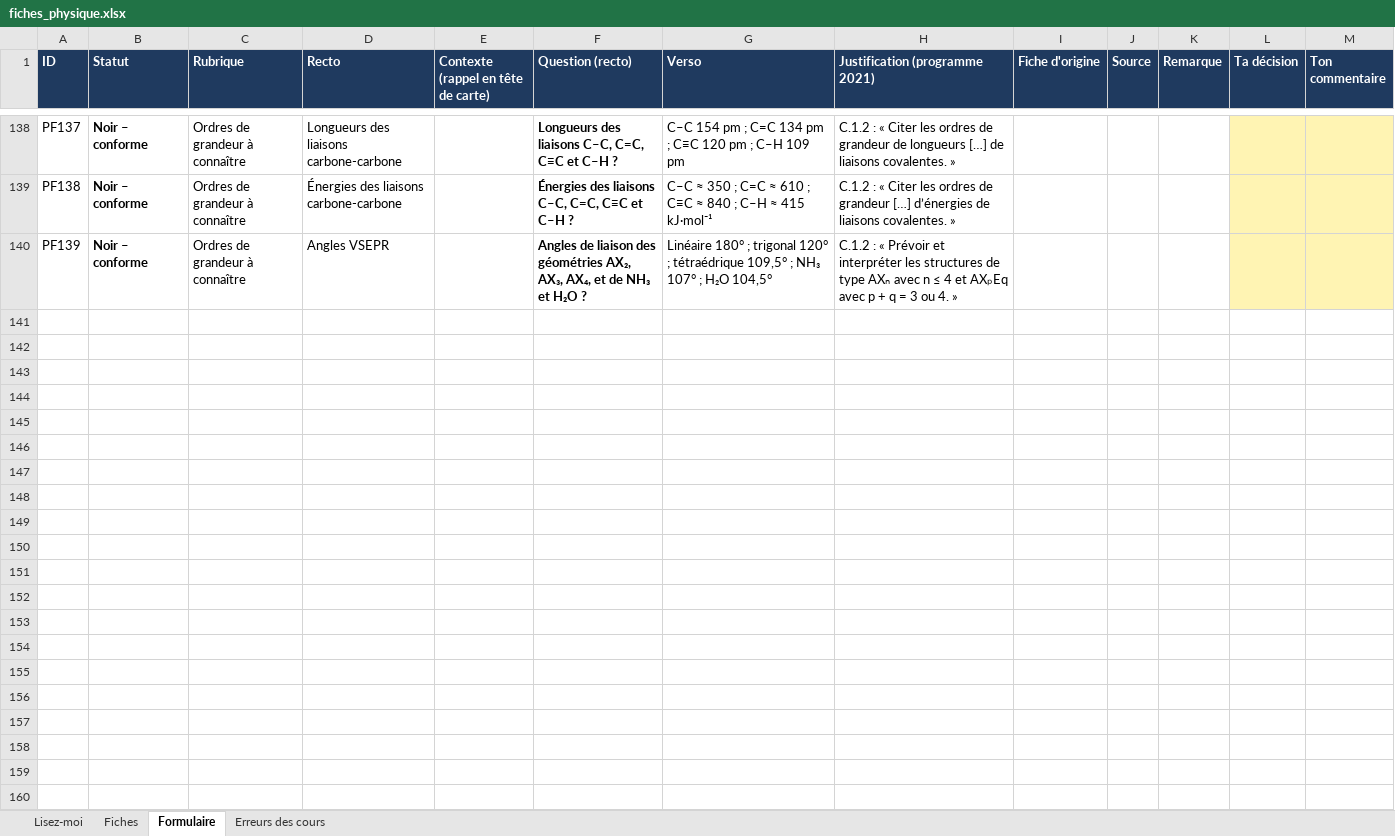
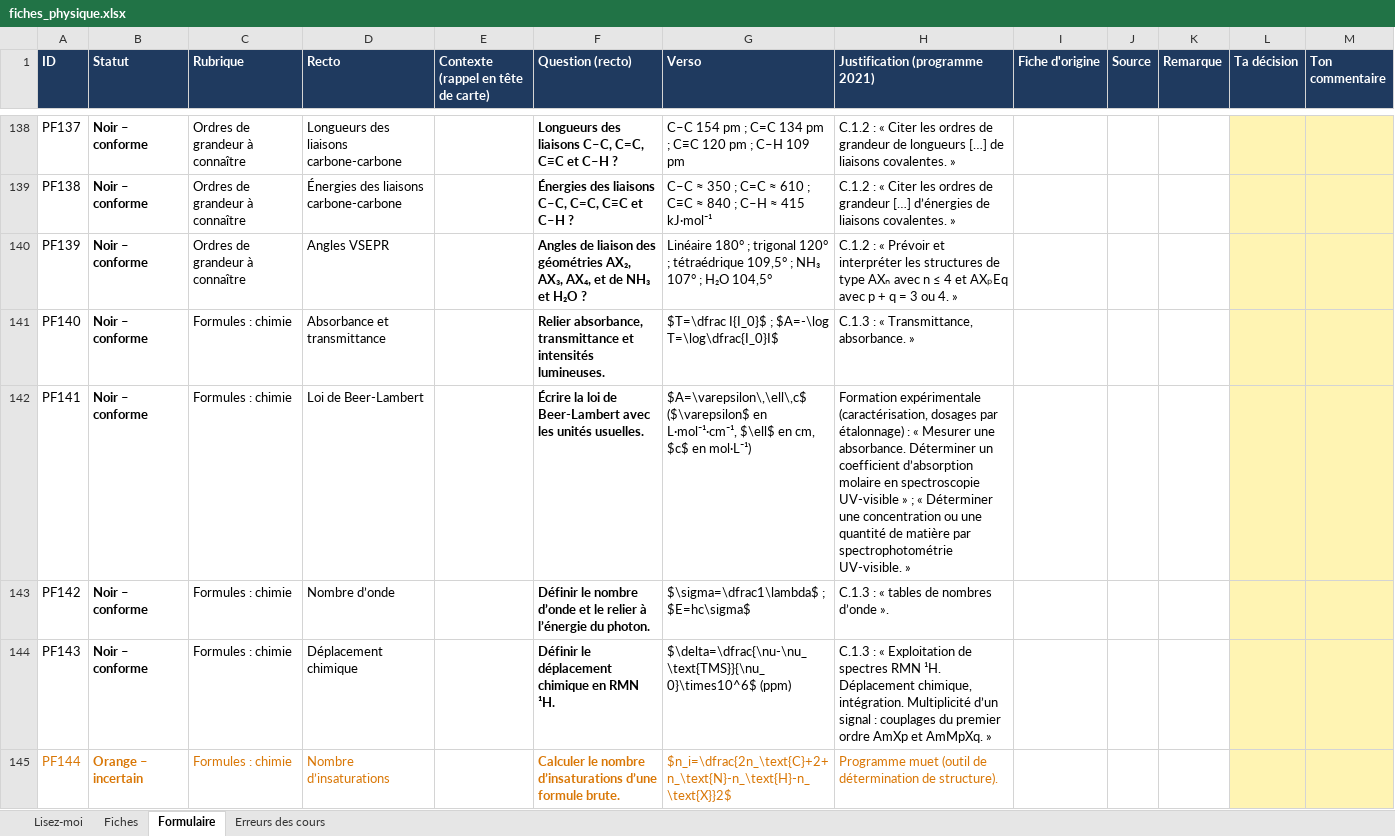
Before and after one commit to svtbordi/flashcards-formules, an Excel workbook: source/fiches_physique.xlsx, sheet Formulaire, drawn as a sheet; only a part is shown, gaps mark what is left out; values as stored, in another font and other column widths than the file's, no borders; the diff covers the shown part only; the diff names each change by its address in the sheet, - before the commit and + after, or states it on an @@ line.

```diff
--- a/source/fiches_physique.xlsx (sheet Formulaire)
+++ b/source/fiches_physique.xlsx (sheet Formulaire)
+row 141: PF140 | Noir – conforme | Formules : chimie | Absorbance et transmittance |  | Relier absorbance, transmittance et intensités lumineuses. | $T=\dfrac I{I_0}$ ; $A=-\log T=\log\dfrac{I_0}I$ | C.1.3 : « Transmittance, absorbance. »
+row 142: PF141 | Noir – conforme | Formules : chimie | Loi de Beer-Lambert |  | Écrire la loi de Beer-Lambert avec les unités usuelles. | $A=\varepsilon\,\ell\,c$ ($\varepsilon$ en L·mol⁻¹·cm⁻¹, $\ell$ en cm, $c$ en mol·L⁻¹) | Formation expérimentale (caractérisation, dosages par étalonnage) : « Mesurer une absorbance. Déterminer un coefficient d’absorption molaire en spectroscopie UV-visible » ; « Déterminer une concentration ou une quantité de matière par spectrophotométrie UV-visible. »
+row 143: PF142 | Noir – conforme | Formules : chimie | Nombre d’onde |  | Définir le nombre d’onde et le relier à l’énergie du photon. | $\sigma=\dfrac1\lambda$ ; $E=hc\sigma$ | C.1.3 : « tables de nombres d’onde ».
+row 144: PF143 | Noir – conforme | Formules : chimie | Déplacement chimique |  | Définir le déplacement chimique en RMN ¹H. | $\delta=\dfrac{\nu-\nu_\text{TMS}}{\nu_0}\times10^6$ (ppm) | C.1.3 : « Exploitation de spectres RMN ¹H. Déplacement chimique, intégration. Multiplicité d’un signal : couplages du premier ordre AmXp et AmMpXq. »
+row 145: PF144 | Orange – incertain | Formules : chimie | Nombre d’insaturations |  | Calculer le nombre d’insaturations d’une formule brute. | $n_i=\dfrac{2n_\text{C}+2+n_\text{N}-n_\text{H}-n_\text{X}}2$ | Programme muet (outil de détermination de structure).
```
Also changed, not shown: 4 added rows elsewhere in this sheet, sheet Fiches, sheet Erreurs des cours, 1 other file.
